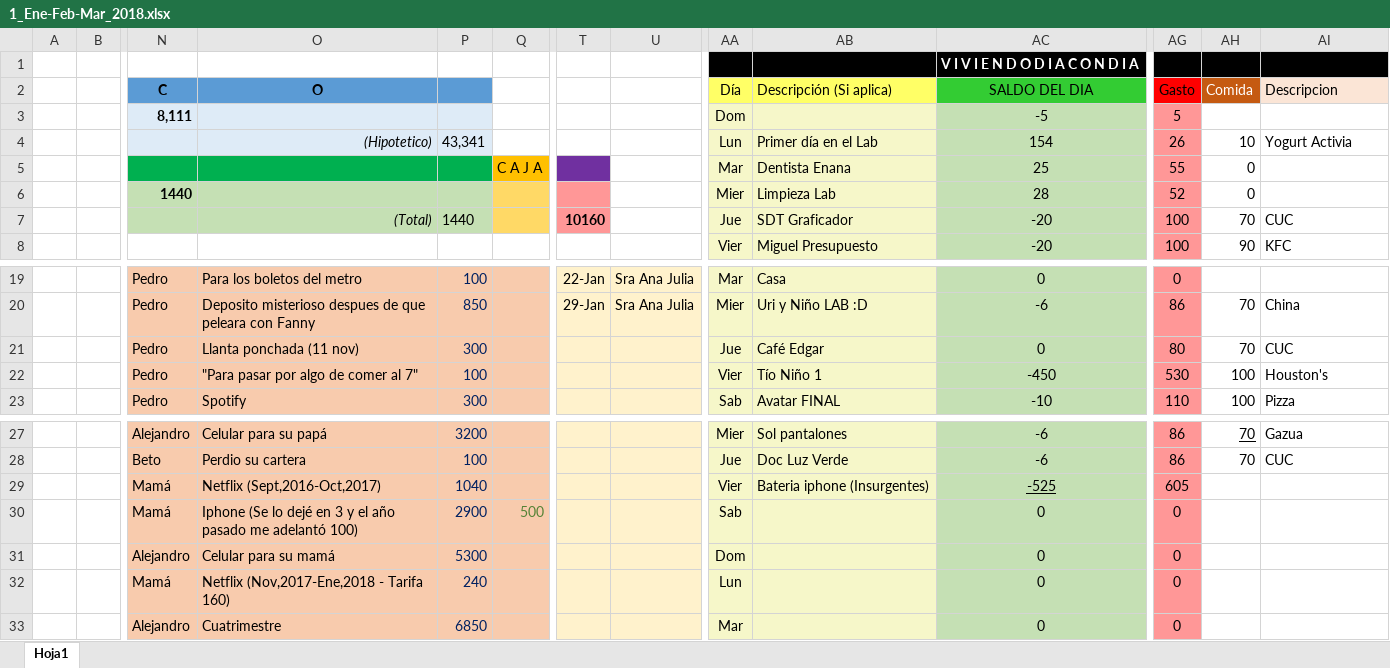
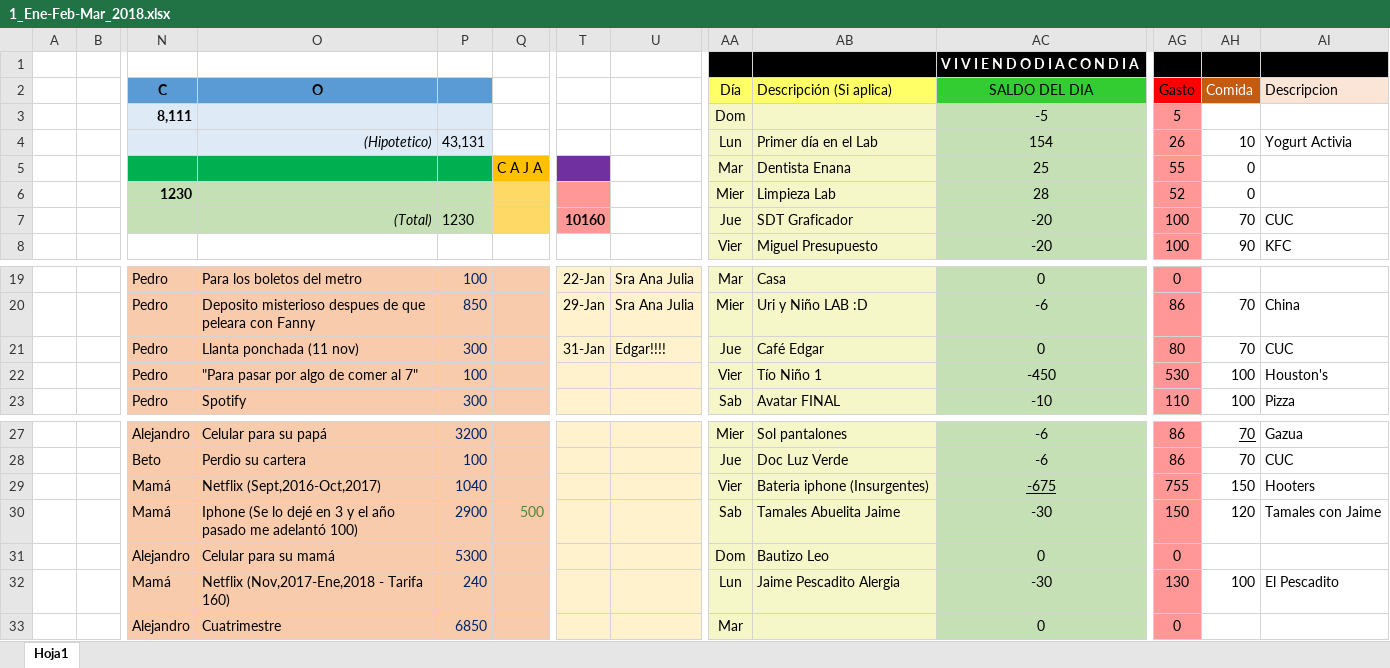
Before and after one commit to Adrifelcha/Adrifelcha, an Excel workbook: Finanzas/1_Ene-Feb-Mar_2018.xlsx, sheet Hoja1, drawn as a sheet; only a part is shown, gaps mark what is left out; values as stored, in another font and other column widths than the file's, no borders; removed rows and columns are numbered as before the commit, all else as after; rows hold the shown columns only; the diff names each change by its address in the sheet, - before the commit and + after, or states it on an @@ line.

```diff
--- a/Finanzas/1_Ene-Feb-Mar_2018.xlsx (sheet Hoja1)
+++ b/Finanzas/1_Ene-Feb-Mar_2018.xlsx (sheet Hoja1)
-P4: 43,341
+P4: 43,131
-N6 (C): 1440
+N6 (C): 1230
-P7: 1440
+P7: 1230
-T21: (empty)
+T21: 31-Jan
-U21: (empty)
+U21: Edgar!!!!
-AC29 (SALDO DEL DIA): -525
+AC29 (SALDO DEL DIA): -675
-AG29 (Gasto): 605
+AG29 (Gasto): 755
-AH29 (Comida): (empty)
+AH29 (Comida): 150
-AI29 (Descripcion): (empty)
+AI29 (Descripcion): Hooters
-row 30:  |  | Mamá | Iphone (Se lo dejé en 3 y el año pasado me adelantó 100) | 2900 | 500 |  |  | Sab |  | 0 | 0
+row 30:  |  | Mamá | Iphone (Se lo dejé en 3 y el año pasado me adelantó 100) | 2900 | 500 |  |  | Sab | Tamales Abuelita Jaime | -30 | 150 | 120 | Tamales con Jaime
-AB31 (Descripción (Si aplica)): (empty)
+AB31 (Descripción (Si aplica)): Bautizo Leo
-row 32:  |  | Mamá | Netflix (Nov,2017-Ene,2018 - Tarifa 160) | 240 |  |  |  | Lun |  | 0 | 0
+row 32:  |  | Mamá | Netflix (Nov,2017-Ene,2018 - Tarifa 160) | 240 |  |  |  | Lun | Jaime Pescadito Alergia | -30 | 130 | 100 | El Pescadito
```
Also changed, not shown: 7 other files.
